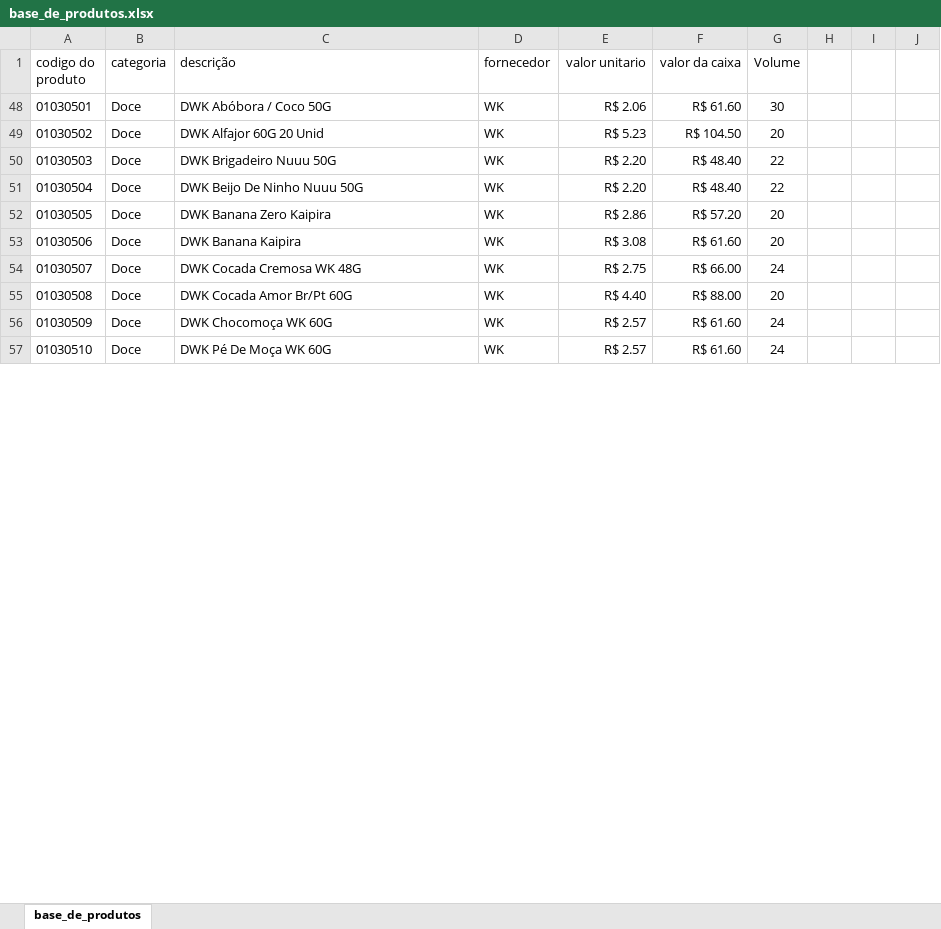
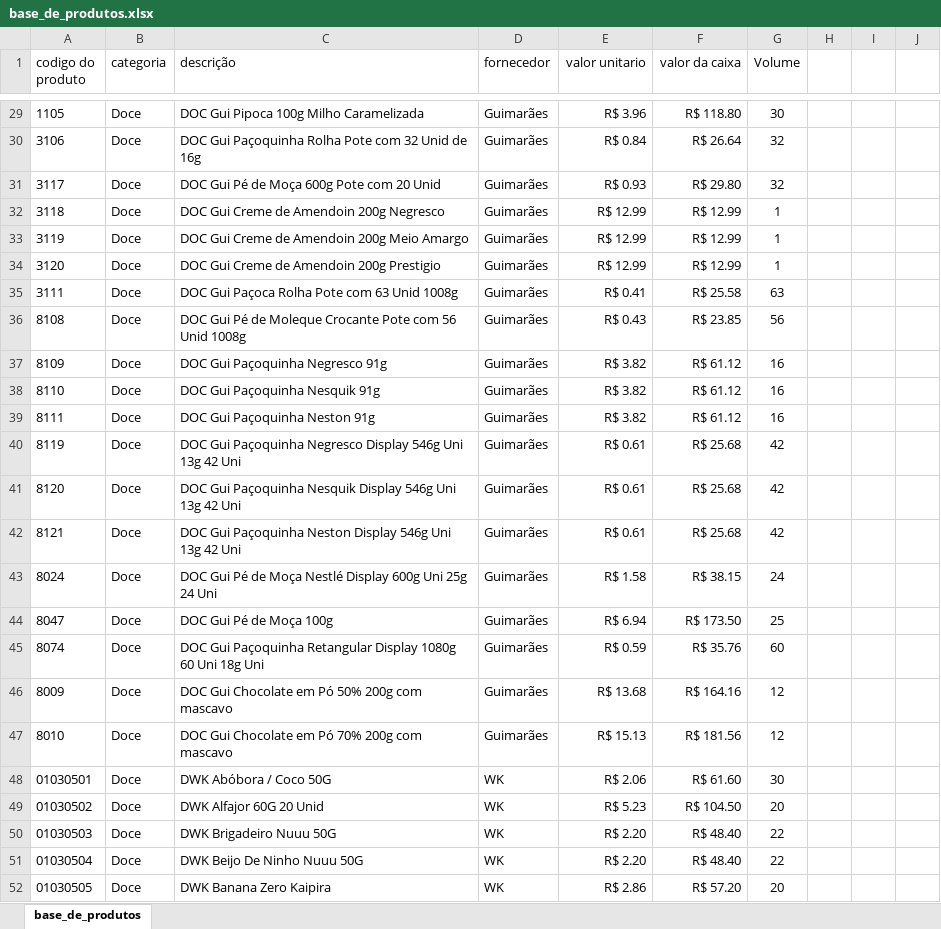
Before and after one commit to PBWebdesignerPP/bs-box, an Excel workbook: base_de_produtos.xlsx, sheet base_de_produtos, drawn as a sheet; only a part is shown, gaps mark what is left out; the shorter side is filled out with more unchanged rows; values as stored, in another font and other column widths than the file's, no borders; the diff covers the shown part only; the diff names each change by its address in the sheet, - before the commit and + after, or states it on an @@ line.

Commit message:
Add files via upload

```diff
--- a/base_de_produtos.xlsx (sheet base_de_produtos)
+++ b/base_de_produtos.xlsx (sheet base_de_produtos)
@@ row 29 unhidden: 1105 | Doce | DOC Gui Pipoca 100g Milho Caramelizada | Guimarães | R$ 3.96 | R$ 118.80 | 30 @@
@@ row 30 unhidden: 3106 | Doce | DOC Gui Paçoquinha Rolha Pote com 32 Unid de 16g | Guimarães | R$ 0.84 | R$ 26.64 | 32 @@
@@ row 31 unhidden: 3117 | Doce | DOC Gui Pé de Moça 600g Pote com 20 Unid | Guimarães | R$ 0.93 | R$ 29.80 | 32 @@
@@ row 32 unhidden: 3118 | Doce | DOC Gui Creme de Amendoin 200g Negresco | Guimarães | R$ 12.99 | R$ 12.99 | 1 @@
@@ row 33 unhidden: 3119 | Doce | DOC Gui Creme de Amendoin 200g Meio Amargo | Guimarães | R$ 12.99 | R$ 12.99 | 1 @@
@@ row 34 unhidden: 3120 | Doce | DOC Gui Creme de Amendoin 200g Prestigio | Guimarães | R$ 12.99 | R$ 12.99 | 1 @@
@@ row 35 unhidden: 3111 | Doce | DOC Gui Paçoca Rolha Pote com 63 Unid 1008g | Guimarães | R$ 0.41 | R$ 25.58 | 63 @@
@@ row 36 unhidden: 8108 | Doce | DOC Gui Pé de Moleque Crocante Pote com 56 Unid 1008g | Guimarães | R$ 0.43 | R$ 23.85 | 56 @@
@@ row 37 unhidden: 8109 | Doce | DOC Gui Paçoquinha Negresco 91g | Guimarães | R$ 3.82 | R$ 61.12 | 16 @@
@@ row 38 unhidden: 8110 | Doce | DOC Gui Paçoquinha Nesquik 91g | Guimarães | R$ 3.82 | R$ 61.12 | 16 @@
@@ row 39 unhidden: 8111 | Doce | DOC Gui Paçoquinha Neston 91g | Guimarães | R$ 3.82 | R$ 61.12 | 16 @@
@@ row 40 unhidden: 8119 | Doce | DOC Gui Paçoquinha Negresco Display 546g Uni 13g 42 Uni | Guimarães | R$ 0.61 | R$ 25.68 | 42 @@
@@ row 41 unhidden: 8120 | Doce | DOC Gui Paçoquinha Nesquik Display 546g Uni 13g 42 Uni | Guimarães | R$ 0.61 | R$ 25.68 | 42 @@
@@ row 42 unhidden: 8121 | Doce | DOC Gui Paçoquinha Neston Display 546g Uni 13g 42 Uni | Guimarães | R$ 0.61 | R$ 25.68 | 42 @@
@@ row 43 unhidden: 8024 | Doce | DOC Gui Pé de Moça Nestlé Display 600g Uni 25g 24 Uni | Guimarães | R$ 1.58 | R$ 38.15 | 24 @@
@@ row 44 unhidden: 8047 | Doce | DOC Gui Pé de Moça 100g | Guimarães | R$ 6.94 | R$ 173.50 | 25 @@
@@ row 45 unhidden: 8074 | Doce | DOC Gui Paçoquinha Retangular Display 1080g 60 Uni 18g Uni | Guimarães | R$ 0.59 | R$ 35.76 | 60 @@
@@ row 46 unhidden: 8009 | Doce | DOC Gui Chocolate em Pó 50% 200g com mascavo | Guimarães | R$ 13.68 | R$ 164.16 | 12 @@
@@ row 47 unhidden: 8010 | Doce | DOC Gui Chocolate em Pó 70% 200g com mascavo | Guimarães | R$ 15.13 | R$ 181.56 | 12 @@
```
Also changed, not shown: 1 added row, 50 hidden or unhidden rows and 8 edited cells elsewhere in this sheet.
